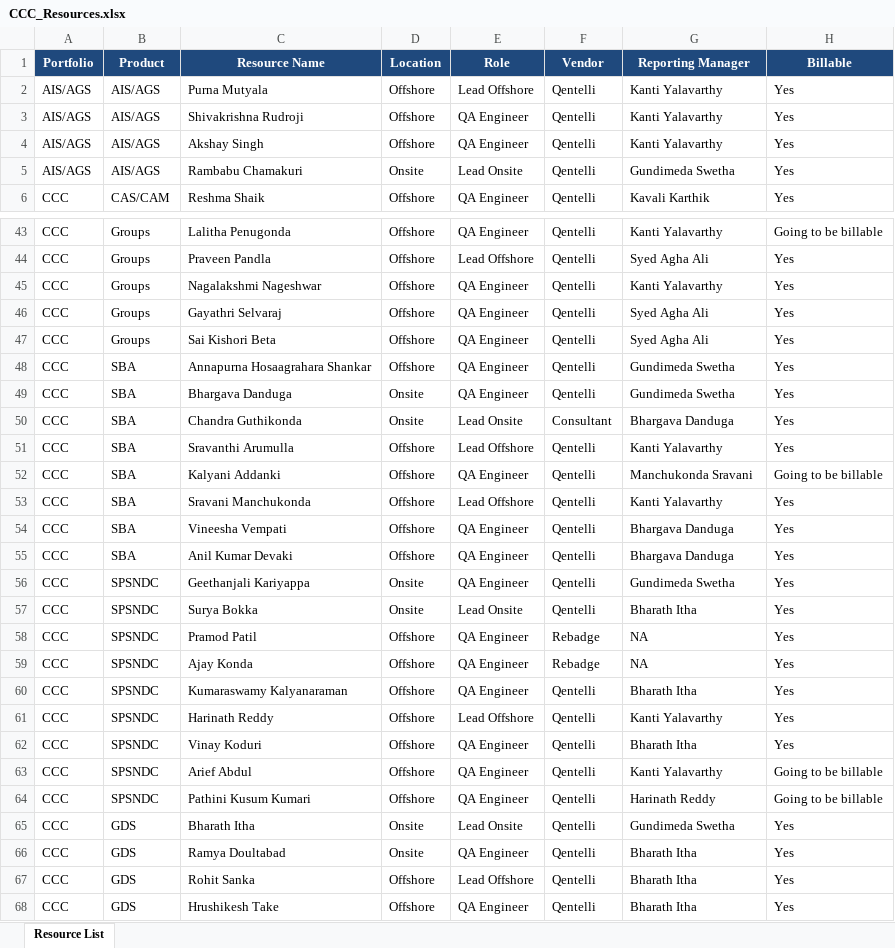
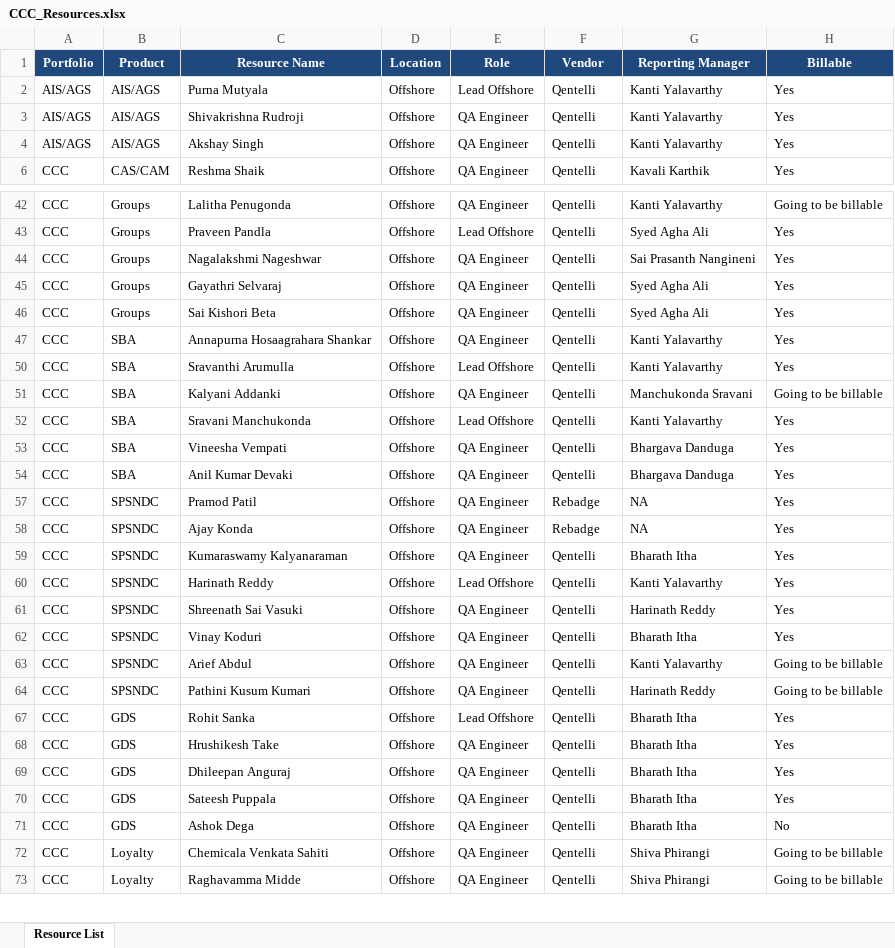
Before and after one commit to Qentelli-Design/SWA, an Excel workbook: CCC_Resources.xlsx, sheet Resource List, drawn as a sheet; only a part is shown, gaps mark what is left out; the shorter side is filled out with more unchanged rows; values as stored, in another font and other column widths than the file's, no borders; conditional formats not drawn; removed rows and columns are numbered as before the commit, all else as after; the diff covers the shown part only; the diff names each change by its address in the sheet, - before the commit and + after, or states it on an @@ line.

```diff
--- a/CCC_Resources.xlsx (sheet Resource List)
+++ b/CCC_Resources.xlsx (sheet Resource List)
@@ row 5 hidden: AIS/AGS | AIS/AGS | Rambabu Chamakuri | Onsite | Lead Onsite | Qentelli | Gundimeda Swetha | Yes @@
-G44 (Reporting Manager): Kanti Yalavarthy
+G44 (Reporting Manager): Sai Prasanth Nangineni
-G47 (Reporting Manager): Gundimeda Swetha
+G47 (Reporting Manager): Kanti Yalavarthy
@@ row 49 hidden: CCC | SBA | Bhargava Danduga | Onsite | QA Engineer | Qentelli | Gundimeda Swetha | Yes @@
@@ row 50 hidden: CCC | SBA | Chandra Guthikonda | Onsite | Lead Onsite | Consultant | Bhargava Danduga | Yes @@
@@ row 56 hidden: CCC | SPSNDC | Geethanjali Kariyappa | Onsite | QA Engineer | Qentelli | Gundimeda Swetha | Yes @@
@@ row 57 hidden: CCC | SPSNDC | Surya Bokka | Onsite | Lead Onsite | Qentelli | Bharath Itha | Yes @@
+row 61: CCC | SPSNDC | Shreenath Sai Vasuki | Offshore | QA Engineer | Qentelli | Harinath Reddy | Yes
@@ row 65 hidden: CCC | GDS | Bharath Itha | Onsite | Lead Onsite | Qentelli | Gundimeda Swetha | Yes @@
@@ row 66 hidden: CCC | GDS | Ramya Doultabad | Onsite | QA Engineer | Qentelli | Bharath Itha | Yes @@
```
Also changed, not shown: 1 removed row, 37 hidden or unhidden rows and 13 edited cells elsewhere in this sheet, 5 other files.
